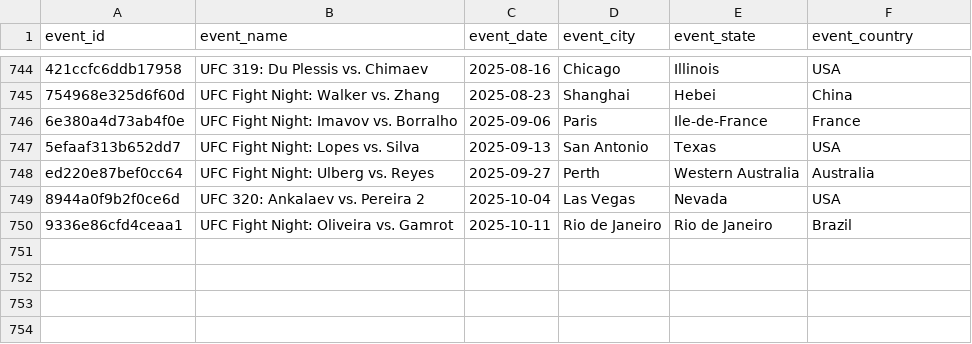
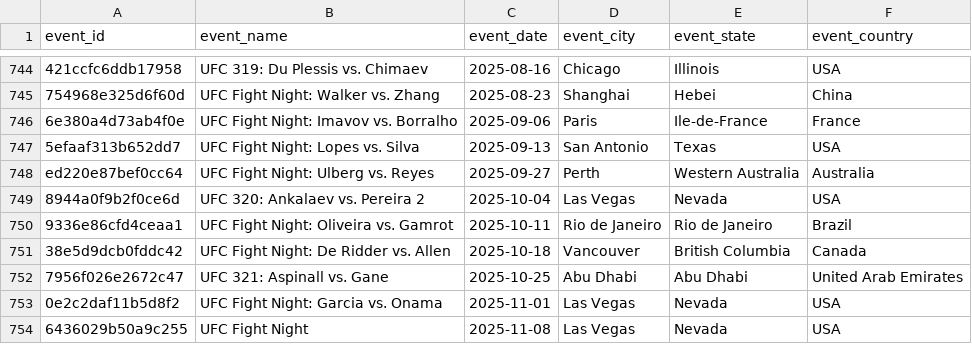
Before and after one commit to jaredfigdor/UFCV4, a CSV file: ufc_data/event_data.csv, drawn as a sheet; only a part is shown, gaps mark what is left out.

```diff
--- a/ufc_data/event_data.csv
+++ b/ufc_data/event_data.csv
@@ -750 +750,5 @@ ed220e87bef0cc64,UFC Fight Night: Ulberg vs. Reyes,2025-09-27,Perth,Western Aust
 9336e86cfd4ceaa1,UFC Fight Night: Oliveira vs. Gamrot,2025-10-11,Rio de Janeiro,Rio de Janeiro,Brazil
+38e5d9dcb0fddc42,UFC Fight Night: De Ridder vs. Allen,2025-10-18,Vancouver,British Columbia,Canada
+7956f026e2672c47,UFC 321: Aspinall vs. Gane,2025-10-25,Abu Dhabi,Abu Dhabi,United Arab Emirates
+0e2c2daf11b5d8f2,UFC Fight Night: Garcia vs. Onama,2025-11-01,Las Vegas,Nevada,USA
+6436029b50a9c255,UFC Fight Night,2025-11-08,Las Vegas,Nevada,USA
```
Also changed, not shown: ufc_data/fighter_data.csv, ufc_data/prediction_dataset_cache.csv, 29 other files.
